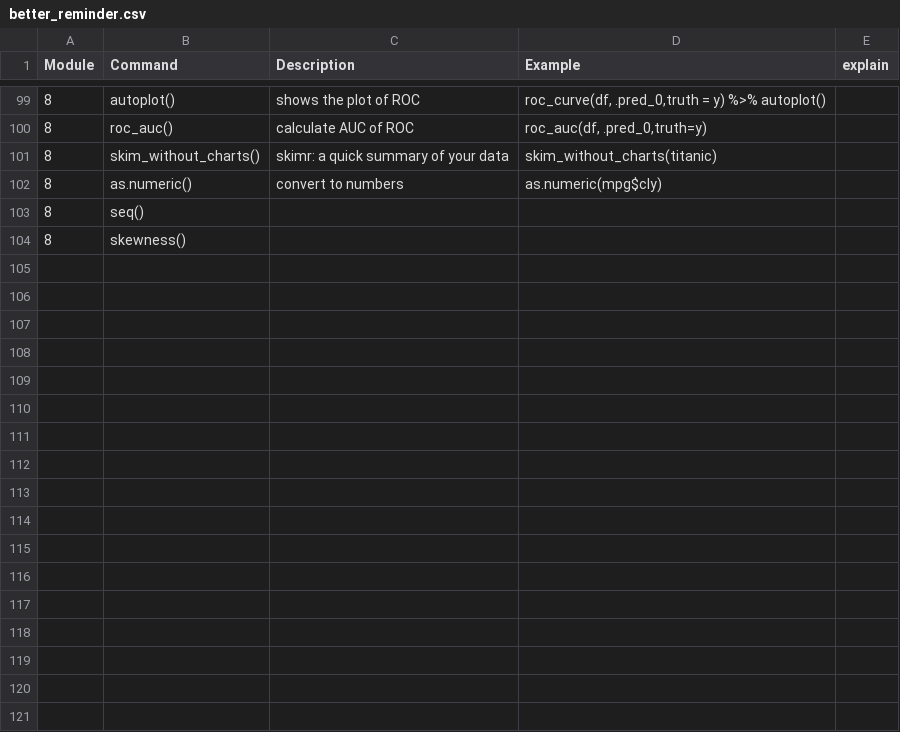
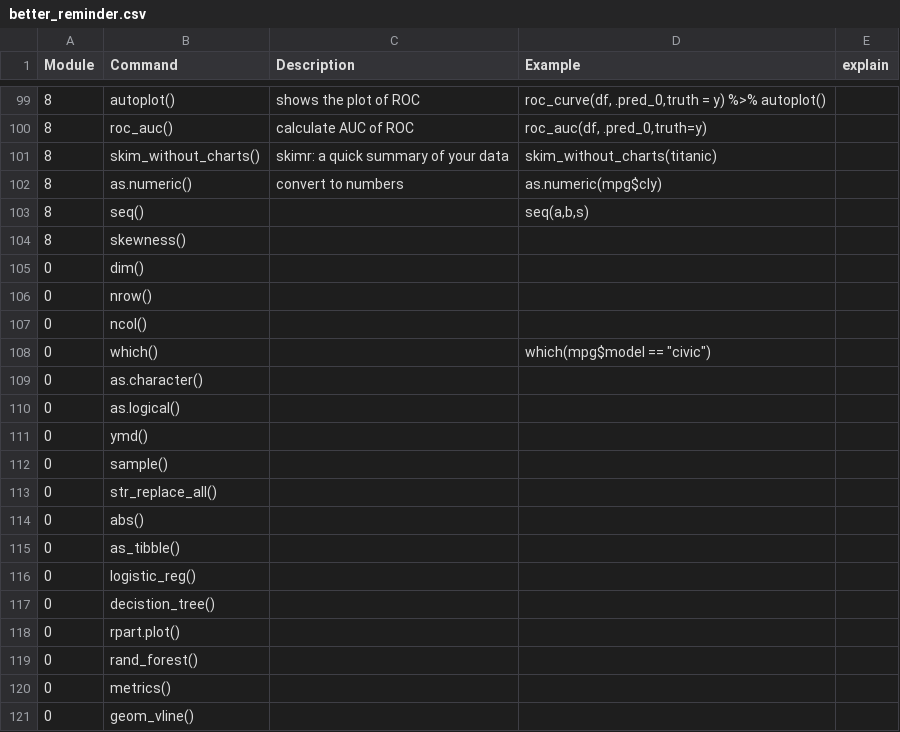
Before and after one commit to FT1ger/WAKY, a CSV file: better_reminder.csv, drawn as a sheet; only a part is shown, gaps mark what is left out; the diff covers the shown part only.

```diff
--- a/better_reminder.csv
+++ b/better_reminder.csv
@@ -102,3 +102,20 @@ Module,Command,Description,Example,explain
 8,as.numeric(),convert to numbers,as.numeric(mpg$cly)
-8,seq(),,
+8,seq(),,"seq(a,b,s)"
 8,skewness(),,
+0,dim(),,
+0,nrow(),,
+0,ncol(),,
+0,which(),,which(mpg$model == "civic")
+0,as.character(),,
+0,as.logical(),,
+0,ymd(),,
+0,sample(),,
+0,str_replace_all(),,
+0,abs(),,
+0,as_tibble(),,
+0,logistic_reg(),,
+0,decistion_tree(),,
+0,rpart.plot(),,
+0,rand_forest(),,
+0,metrics(),,
+0,geom_vline(),,
```
Also changed, not shown: 10 added rows elsewhere in this file, 7 other files.
